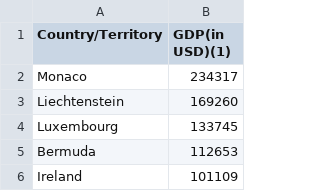
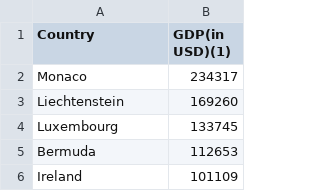
Before and after one commit to mildshield14/ift3700_tp, a CSV file: csv_duplicated_columns/1.List_of_countries_by_GDP_(nominal)_per_capita/1.1 cleaned.csv, drawn as a sheet; only a part is shown.

```diff
--- a/csv_duplicated_columns/1.List_of_countries_by_GDP_(nominal)_per_capita/1.1 cleaned.csv
+++ b/csv_duplicated_columns/1.List_of_countries_by_GDP_(nominal)_per_capita/1.1 cleaned.csv
@@ -1,2 +1,2 @@
-Country/Territory,GDP(in USD)(1)
+Country,GDP(in USD)(1)
 Monaco,234317
```
Also changed, not shown: cleaning_whole_data/final_table.csv, csv_duplicated_columns/10.Christianity_by_country/10.3 cleaned.csv, 5 other files.
